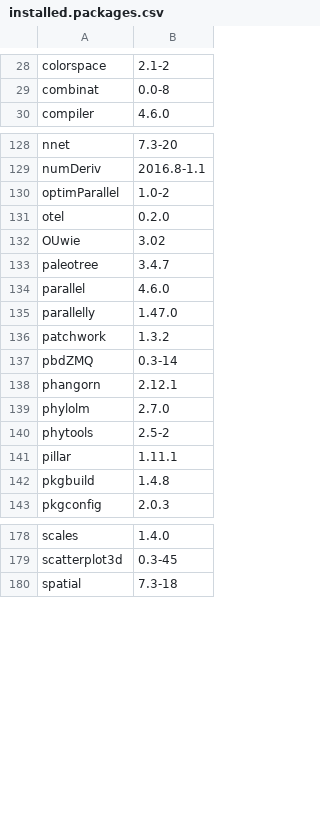
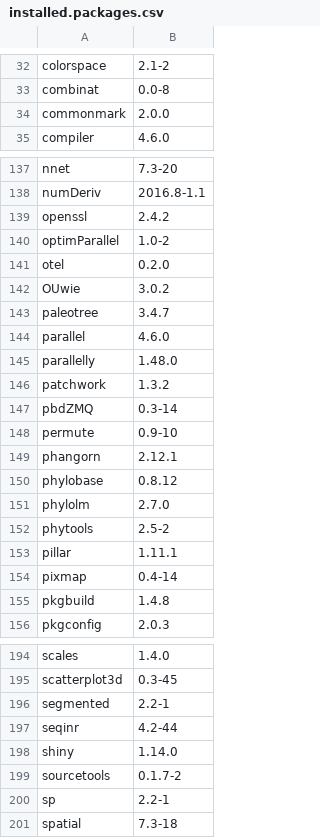
Before and after one commit to anoban/wsu, a CSV file: installed.packages.csv, drawn as a sheet; only a part is shown, gaps mark what is left out; the diff covers the shown part only.

Commit message:
modified:   R/notebooks/phypca.ipynb 	modified:   installed.packages.csv

```diff
--- a/installed.packages.csv
+++ b/installed.packages.csv
@@ -29,2 +33,3 @@
 "combinat","0.0-8"
+"commonmark","2.0.0"
 "compiler","4.6.0"
@@ -129,11 +138,14 @@
 "numDeriv","2016.8-1.1"
+"openssl","2.4.2"
 "optimParallel","1.0-2"
 "otel","0.2.0"
-"OUwie","3.02"
+"OUwie","3.0.2"
 "paleotree","3.4.7"
 "parallel","4.6.0"
-"parallelly","1.47.0"
+"parallelly","1.48.0"
 "patchwork","1.3.2"
 "pbdZMQ","0.3-14"
+"permute","0.9-10"
 "phangorn","2.12.1"
+"phylobase","0.8.12"
 "phylolm","2.7.0"
@@ -141,2 +153,3 @@
 "pillar","1.11.1"
+"pixmap","0.4-14"
 "pkgbuild","1.4.8"
@@ -179,2 +195,7 @@
 "scatterplot3d","0.3-45"
+"segmented","2.2-1"
+"seqinr","4.2-44"
+"shiny","1.14.0"
+"sourcetools","0.1.7-2"
+"sp","2.2-1"
 "spatial","7.3-18"
```
Also changed, not shown: 16 added rows and 5 edited cells elsewhere in this file, 1 other file.
